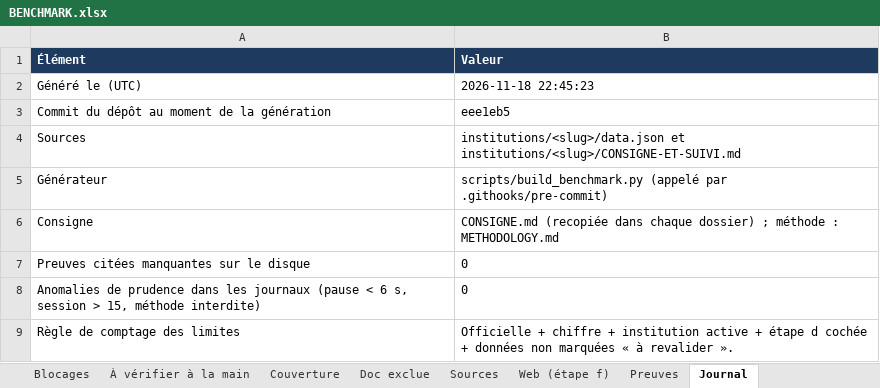
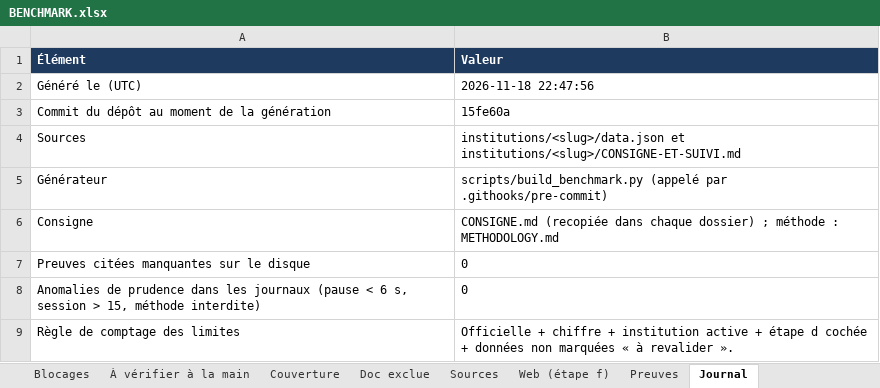
Before and after one commit to maribakulj/Veille-API-IIIF, an Excel workbook: BENCHMARK.xlsx, sheet Journal, drawn as a sheet; values as stored, in another font and other column widths than the file's, no borders; the diff names each change by its address in the sheet, - before the commit and + after, or states it on an @@ line.

```diff
--- a/BENCHMARK.xlsx (sheet Journal)
+++ b/BENCHMARK.xlsx (sheet Journal)
-B2 (Valeur): 2026-11-18 22:45:23
+B2 (Valeur): 2026-11-18 22:47:56
-B3 (Valeur): eee1eb5
+B3 (Valeur): 15fe60a
```
Also changed, not shown: sheet Web (étape f), sheet Tableau de bord.
